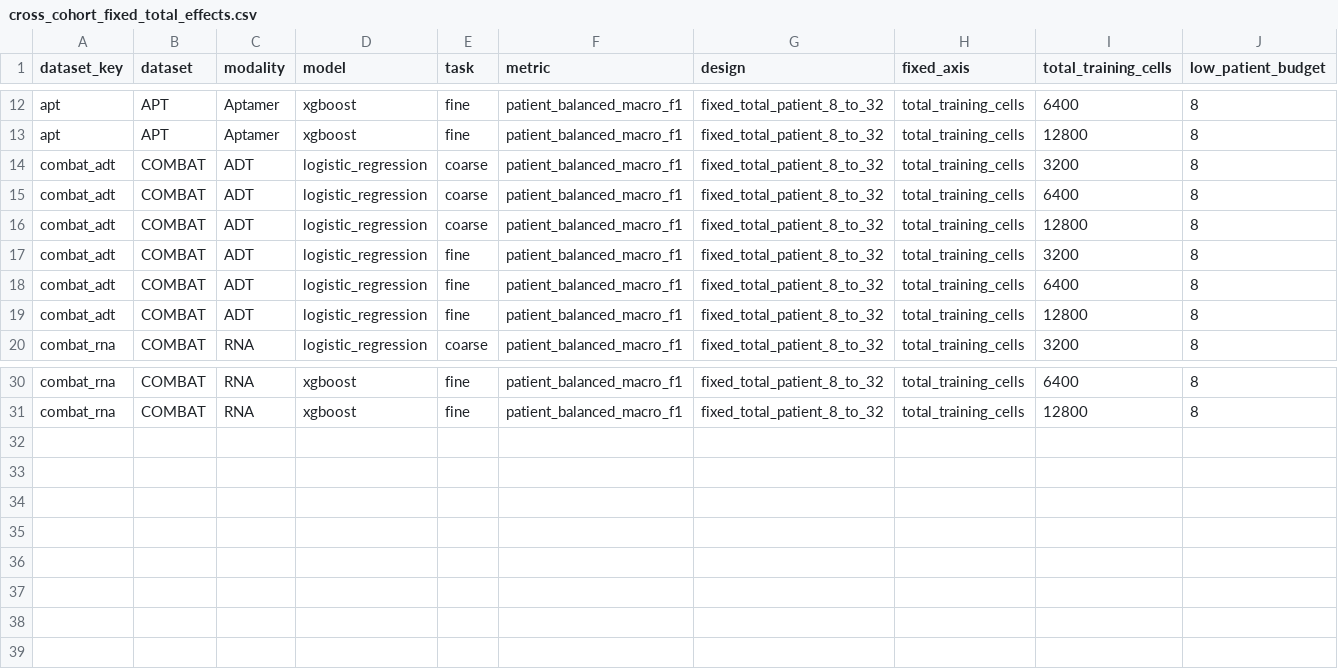
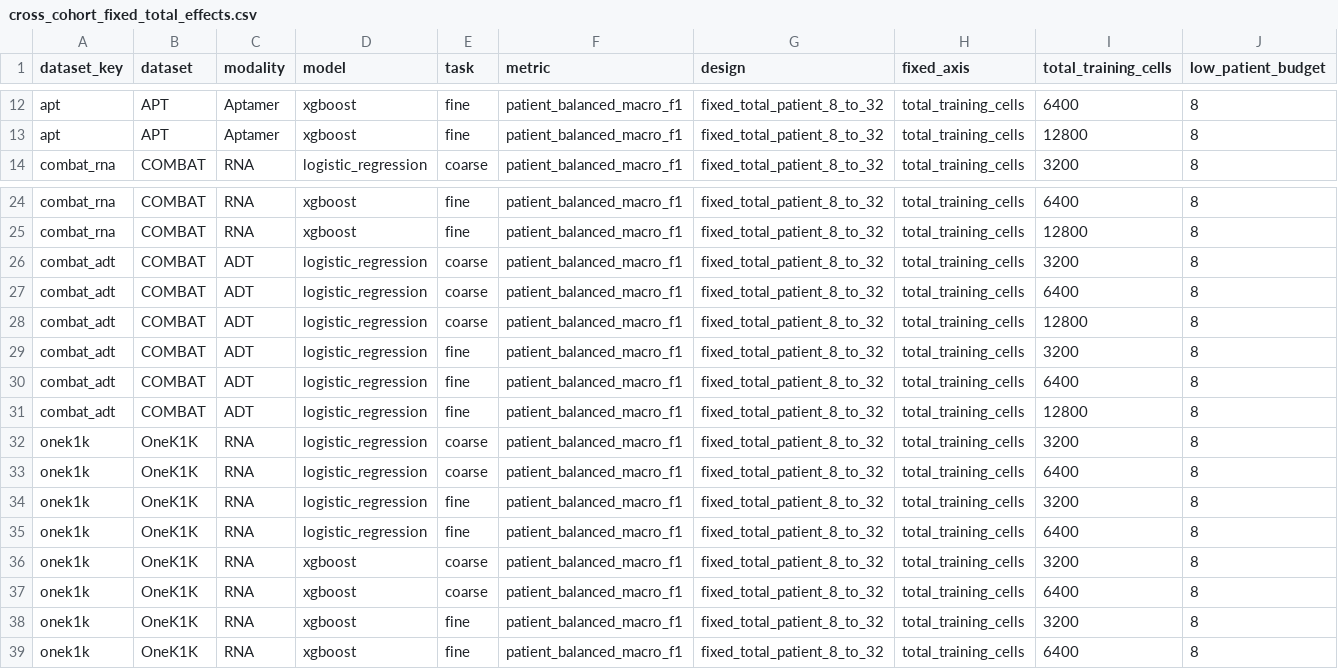
Before and after one commit to Yiling-Ma/-ICLR--APT, a CSV file: outputs/cross_cohort_scaling/cross_cohort_fixed_total_effects.csv, drawn as a sheet; only a part is shown, gaps mark what is left out; rows hold the shown columns only; the diff names each change by its address in the sheet, - before the commit and + after, or states it on an @@ line.

Commit message:
Add OneK1K scaling replication

```diff
--- a/outputs/cross_cohort_scaling/cross_cohort_fixed_total_effects.csv
+++ b/outputs/cross_cohort_scaling/cross_cohort_fixed_total_effects.csv
@@ row 14 moved to row 26: combat_adt @@
@@ row 15 moved to row 27: combat_adt @@
@@ row 16 moved to row 28: combat_adt @@
@@ row 17 moved to row 29: combat_adt @@
@@ row 18 moved to row 30: combat_adt @@
@@ row 19 moved to row 31: combat_adt @@
+row 32: onek1k | OneK1K | RNA | logistic_regression | coarse | patient_balanced_macro_f1 | fixed_total_patient_8_to_32 | total_training_cells | 3200 | 8
+row 33: onek1k | OneK1K | RNA | logistic_regression | coarse | patient_balanced_macro_f1 | fixed_total_patient_8_to_32 | total_training_cells | 6400 | 8
+row 34: onek1k | OneK1K | RNA | logistic_regression | fine | patient_balanced_macro_f1 | fixed_total_patient_8_to_32 | total_training_cells | 3200 | 8
+row 35: onek1k | OneK1K | RNA | logistic_regression | fine | patient_balanced_macro_f1 | fixed_total_patient_8_to_32 | total_training_cells | 6400 | 8
+row 36: onek1k | OneK1K | RNA | xgboost | coarse | patient_balanced_macro_f1 | fixed_total_patient_8_to_32 | total_training_cells | 3200 | 8
+row 37: onek1k | OneK1K | RNA | xgboost | coarse | patient_balanced_macro_f1 | fixed_total_patient_8_to_32 | total_training_cells | 6400 | 8
+row 38: onek1k | OneK1K | RNA | xgboost | fine | patient_balanced_macro_f1 | fixed_total_patient_8_to_32 | total_training_cells | 3200 | 8
+row 39: onek1k | OneK1K | RNA | xgboost | fine | patient_balanced_macro_f1 | fixed_total_patient_8_to_32 | total_training_cells | 6400 | 8
```
Also changed, not shown: 47 other files.
